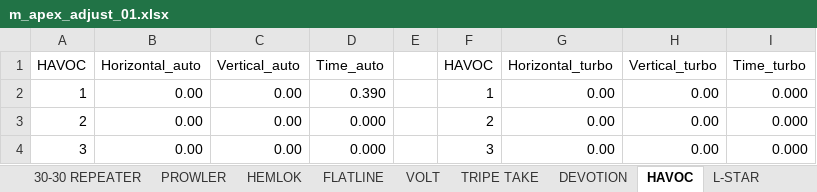
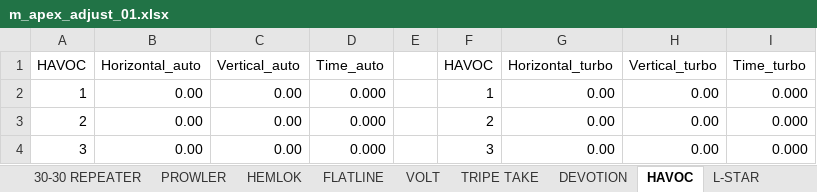
Before and after one commit to Michaelc2e/ComputerVision, an Excel workbook: m_apex_adjust_01.xlsx, sheet HAVOC, drawn as a sheet; only a part is shown; values as stored, in another font and other column widths than the file's, no borders; the diff names each change by its address in the sheet, - before the commit and + after, or states it on an @@ line.

Commit message:
modified:   m_apex_adjust_01.xlsx 	modified:   m_apex_adjust_02.xlsx 	modified:   m_apex_adjust_03.xlsx

```diff
--- a/m_apex_adjust_01.xlsx (sheet HAVOC)
+++ b/m_apex_adjust_01.xlsx (sheet HAVOC)
-D2 (Time_auto): 0.390
+D2 (Time_auto): 0.000
```
Also changed, not shown: m_apex_adjust_02.xlsx, m_apex_adjust_03.xlsx.
